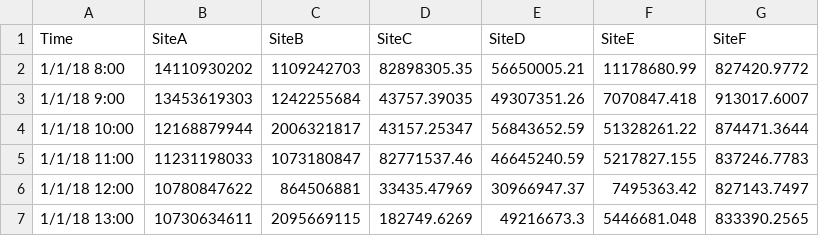
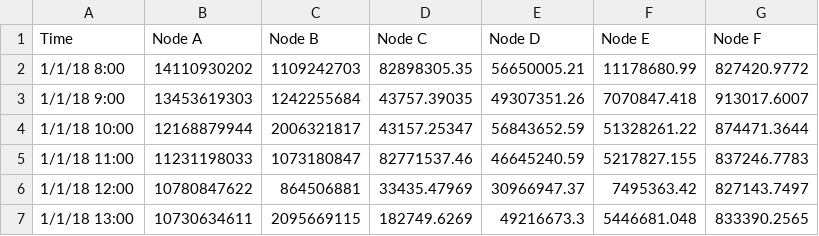
Before and after one commit to bashirmohd/ml-pipeline-local, a CSV file: local_deploy-u/datasets/throughput_metrics.csv, drawn as a sheet; only a part is shown.

```diff
--- a/local_deploy-u/datasets/throughput_metrics.csv
+++ b/local_deploy-u/datasets/throughput_metrics.csv
@@ -1,2 +1,2 @@
-Time,SiteA,SiteB,SiteC,SiteD,SiteE,SiteF
+Time,Node A,Node B,Node C,Node D,Node E,Node F
 1/1/18 8:00,14110930202,1109242703,82898305.35,56650005.21,11178680.99,827420.9772
```
Also changed, not shown: 11 other files.
